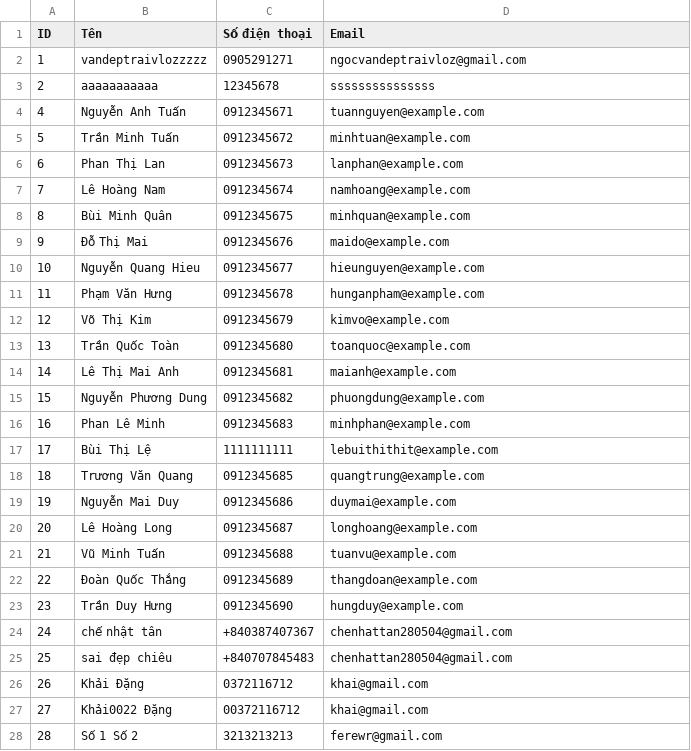
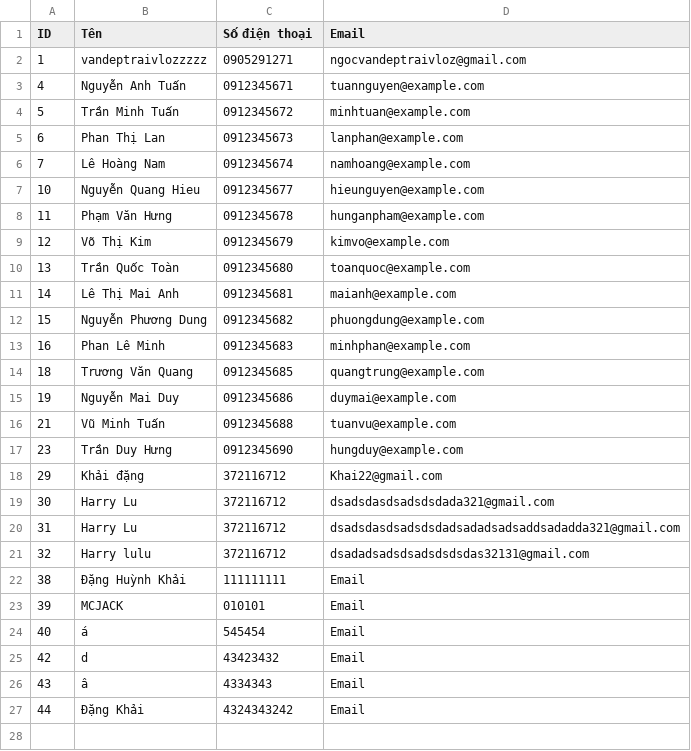
Before and after one commit to KhaiTapCode04/Nhom7_QuanLyDanhBa, a CSV file: DanhBa.csv, drawn as a sheet.

Commit message:
Khai commit Merge02

```diff
--- a/DanhBa.csv
+++ b/DanhBa.csv
@@ -2,3 +2,2 @@ ID,Tên,Số điện thoại,Email
 1,vandeptraivlozzzzz,0905291271,ngocvandeptraivloz@gmail.com
-2,aaaaaaaaaaa,12345678,sssssssssssssss
 4,Nguyễn Anh Tuấn,0912345671,tuannguyen@example.com
@@ -7,4 +6,2 @@ ID,Tên,Số điện thoại,Email
 7,Lê Hoàng Nam,0912345674,namhoang@example.com
-8,Bùi Minh Quân,0912345675,minhquan@example.com
-9,Đỗ Thị Mai,0912345676,maido@example.com
 10,Nguyễn Quang Hieu,0912345677,hieunguyen@example.com
@@ -16,13 +13,15 @@ ID,Tên,Số điện thoại,Email
 16,Phan Lê Minh,0912345683,minhphan@example.com
-17,Bùi Thị Lệ,1111111111,lebuithithit@example.com
 18,Trương Văn Quang,0912345685,quangtrung@example.com
 19,Nguyễn Mai Duy,0912345686,duymai@example.com
-20,Lê Hoàng Long,0912345687,longhoang@example.com
 21,Vũ Minh Tuấn,0912345688,tuanvu@example.com
-22,Đoàn Quốc Thắng,0912345689,thangdoan@example.com
 23,Trần Duy Hưng,0912345690,hungduy@example.com
-24,chế nhật tân ,+840387407367,chenhattan280504@gmail.com
-25,sai đẹp chiêu ,+840707845483,chenhattan280504@gmail.com
-26,Khải Đặng,0372116712,khai@gmail.com
-27,Khải0022 Đặng,00372116712,khai@gmail.com
-28,Số 1 Số 2,3213213213,ferewr@gmail.com
+29,Khải đặng,372116712,Khai22@gmail.com
+30,Harry Lu,372116712,dsadsdasdsadsdsdada321@gmail.com
+31,Harry Lu,372116712,dsadsdasdsadsdsdadsadadsadsaddsadadda321@gmail.com
+32,Harry lulu,372116712,dsadadsadsdsadsdsdsdas32131@gmail.com
+38,Đặng Huỳnh Khải,111111111,Email
+39,MCJACK,010101,Email
+40,á,545454,Email
+42,d,43423432,Email
+43,â,4334343,Email
+44,Đặng Khải,4324343242,Email
```
Also changed, not shown: 50 other files.
